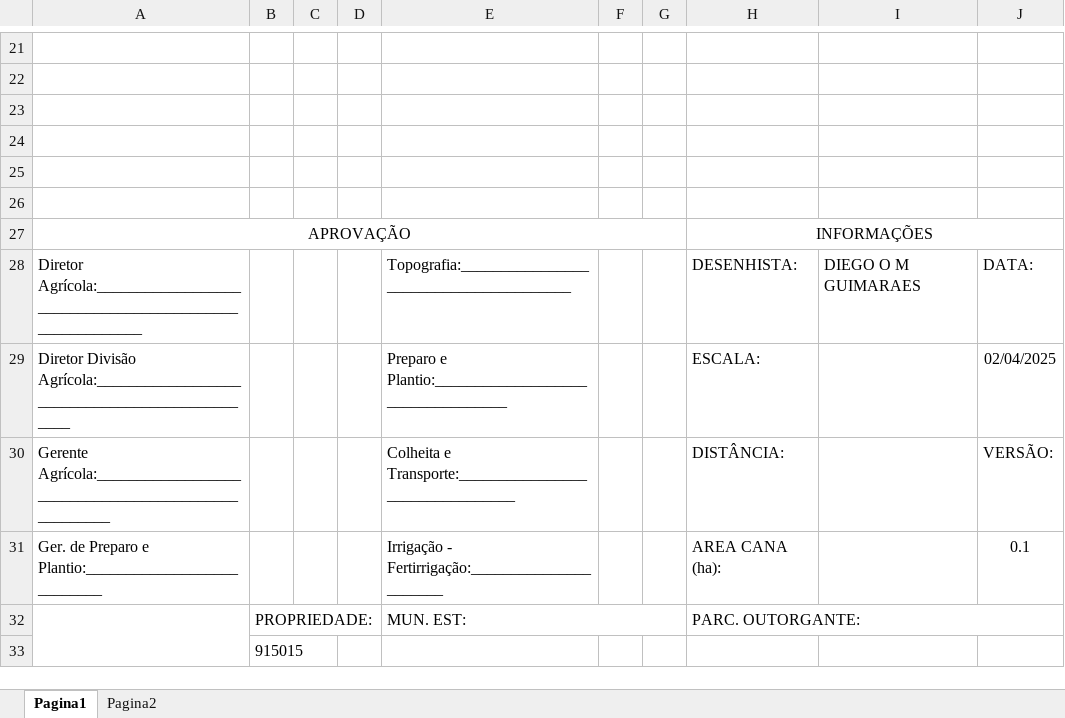
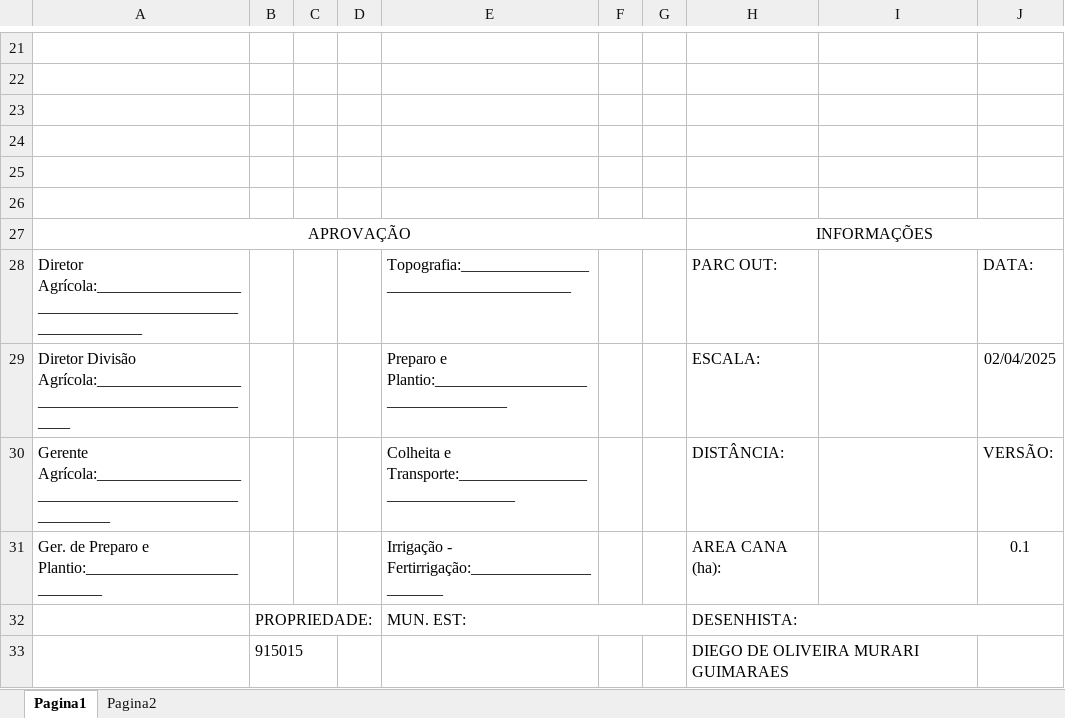
Before and after one commit to DiegoMurari/DXF-CEVASA, an Excel workbook: output/915015_V0.1.xlsx, sheet Pagina1, drawn as a sheet; only a part is shown, gaps mark what is left out; values as stored, in another font and other column widths than the file's, no borders; charts and pictures not drawn; the diff names each change by its address in the sheet, - before the commit and + after, or states it on an @@ line.

Commit message:
Versão final de hoje - geração do Excel e PDF com layout completo

```diff
--- a/output/915015_V0.1.xlsx (sheet Pagina1)
+++ b/output/915015_V0.1.xlsx (sheet Pagina1)
-H28: DESENHISTA:
+H28: PARC OUT:
-I28: DIEGO O M GUIMARAES
+I28: (empty)
-A32:A33 merged
-H32: PARC. OUTORGANTE:
+H32: DESENHISTA:
-H33: (empty)
+H33: DIEGO DE OLIVEIRA MURARI GUIMARAES
+H33:I33 merged
```
Also changed, not shown: sheet Pagina2, charts or pictures, output/915198_V0.1.xlsx, resources/excel/Planilha_template.xlsx, 10 other files.
